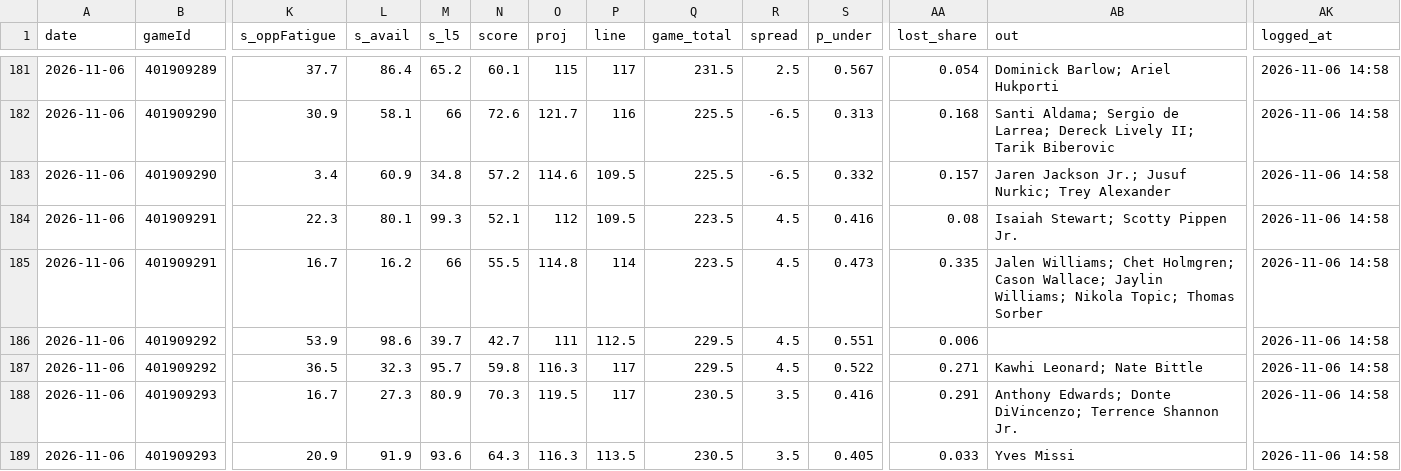
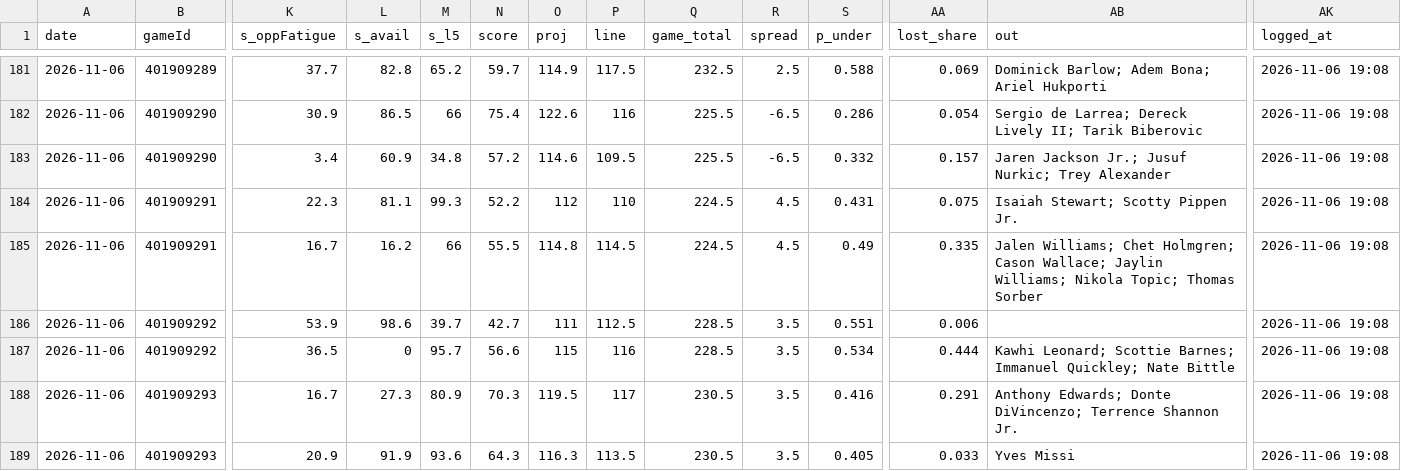
Before and after one commit to Johnbrick123/nba-unders, a CSV file: monitor/log_2026-27.csv, drawn as a sheet; only a part is shown, gaps mark what is left out; the diff covers the shown part only; the diff names each change by its address in the sheet, - before the commit and + after, or states it on an @@ line.

```diff
--- a/monitor/log_2026-27.csv
+++ b/monitor/log_2026-27.csv
-L181 (s_avail): 86.4
+L181 (s_avail): 82.8
-N181 (score): 60.1
+N181 (score): 59.7
-O181 (proj): 115
+O181 (proj): 114.9
-P181 (line): 117
+P181 (line): 117.5
-Q181 (game_total): 231.5
+Q181 (game_total): 232.5
-S181 (p_under): 0.567
+S181 (p_under): 0.588
-AA181 (lost_share): 0.054
+AA181 (lost_share): 0.069
-AB181 (out): Dominick Barlow; Ariel Hukporti
+AB181 (out): Dominick Barlow; Adem Bona; Ariel Hukporti
-AK181:AK189 (logged_at): 2026-11-06 14:58
+AK181:AK189 (logged_at): 2026-11-06 19:08
-L182 (s_avail): 58.1
+L182 (s_avail): 86.5
-N182 (score): 72.6
+N182 (score): 75.4
-O182 (proj): 121.7
+O182 (proj): 122.6
-S182 (p_under): 0.313
+S182 (p_under): 0.286
-AA182 (lost_share): 0.168
+AA182 (lost_share): 0.054
-AB182 (out): Santi Aldama; Sergio de…
+AB182 (out): Sergio de…
-L184 (s_avail): 80.1
+L184 (s_avail): 81.1
-N184 (score): 52.1
+N184 (score): 52.2
-P184 (line): 109.5
+P184 (line): 110
-Q184:Q185 (game_total): 223.5
+Q184:Q185 (game_total): 224.5
-S184 (p_under): 0.416
+S184 (p_under): 0.431
-AA184 (lost_share): 0.08
+AA184 (lost_share): 0.075
-P185 (line): 114
+P185 (line): 114.5
-S185 (p_under): 0.473
+S185 (p_under): 0.49
-Q186:Q187 (game_total): 229.5
+Q186:Q187 (game_total): 228.5
-R186:R187 (spread): 4.5
+R186:R187 (spread): 3.5
-L187 (s_avail): 32.3
+L187 (s_avail): 0
-N187 (score): 59.8
+N187 (score): 56.6
-O187 (proj): 116.3
+O187 (proj): 115
-P187 (line): 117
+P187 (line): 116
-S187 (p_under): 0.522
+S187 (p_under): 0.534
-AA187 (lost_share): 0.271
+AA187 (lost_share): 0.444
-AB187 (out): Kawhi Leonard; Nate Bittle
+AB187 (out): Kawhi Leonard; Scottie Barnes; Immanuel Quickley; Nate Bittle
```
Also changed, not shown: 55 edited cells elsewhere in this file, 4 other files.
